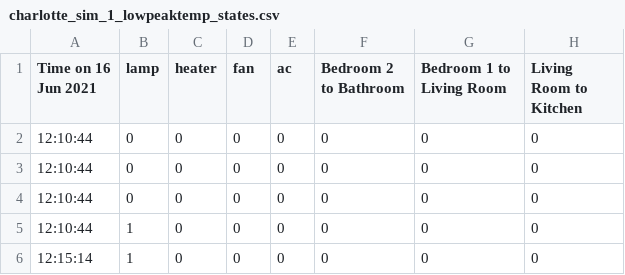
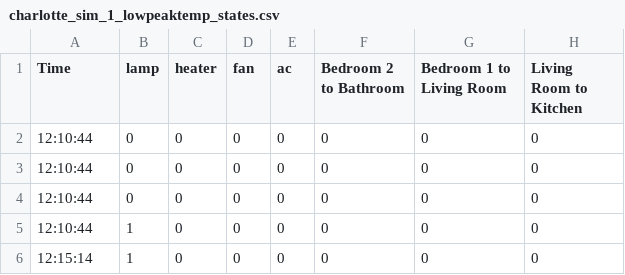
Before and after one commit to nia-00/UCF_REU_SmartHome_2021, a CSV file: Data/Simulation_Data/Seperate_Readings/Charlotte/charlotte_sim_1_lowpeaktemp_states.csv, drawn as a sheet; only a part is shown; the diff names each change by its address in the sheet, - before the commit and + after, or states it on an @@ line.

Commit message:
Update charlotte_sim_1_lowpeaktemp_states.csv

```diff
--- a/Data/Simulation_Data/Seperate_Readings/Charlotte/charlotte_sim_1_lowpeaktemp_states.csv
+++ b/Data/Simulation_Data/Seperate_Readings/Charlotte/charlotte_sim_1_lowpeaktemp_states.csv
-A1: Time on 16 Jun 2021
+A1: Time
```
